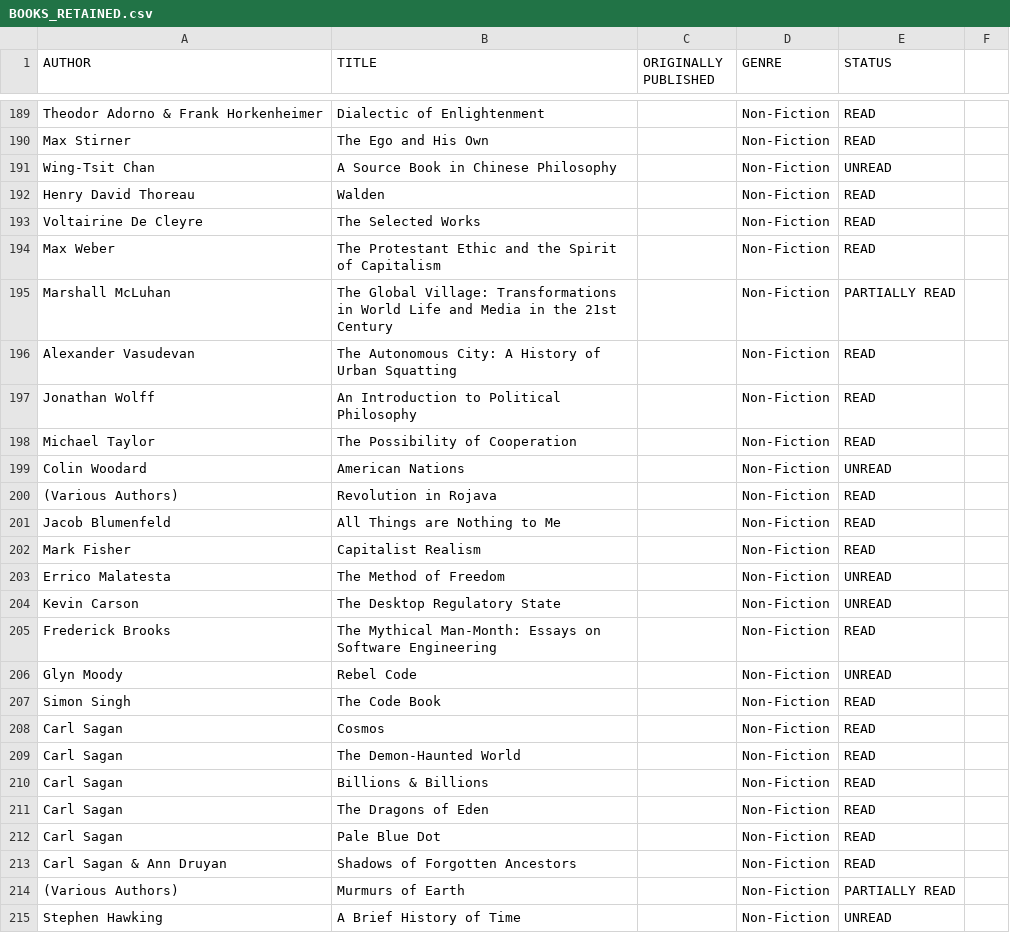
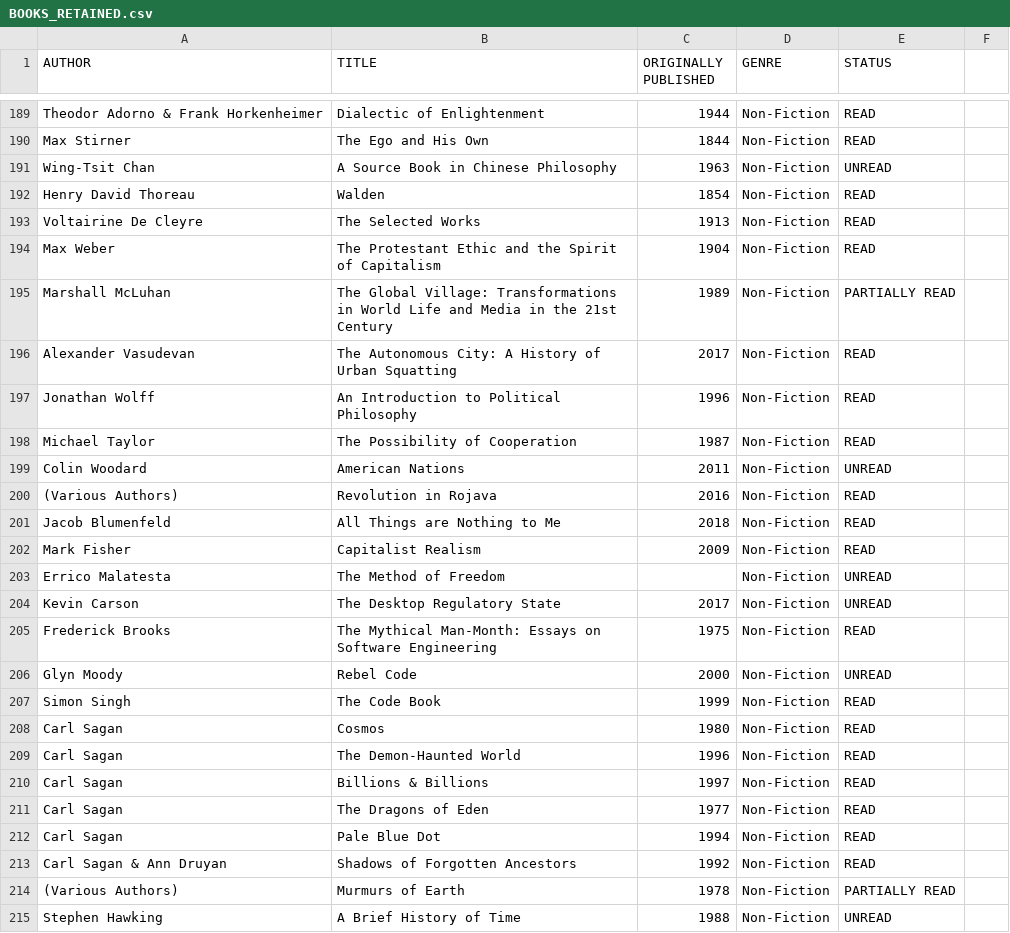
Before and after one commit to RooneyMcNibNug/reading, a CSV file: BOOKS_RETAINED.csv, drawn as a sheet; only a part is shown, gaps mark what is left out; the diff covers the shown part only; the diff names each change by its address in the sheet, - before the commit and + after, or states it on an @@ line.

```diff
--- a/BOOKS_RETAINED.csv
+++ b/BOOKS_RETAINED.csv
-C189 (ORIGINALLY PUBLISHED): (empty)
+C189 (ORIGINALLY PUBLISHED): 1944
-C190 (ORIGINALLY PUBLISHED): (empty)
+C190 (ORIGINALLY PUBLISHED): 1844
-C191 (ORIGINALLY PUBLISHED): (empty)
+C191 (ORIGINALLY PUBLISHED): 1963
-C192 (ORIGINALLY PUBLISHED): (empty)
+C192 (ORIGINALLY PUBLISHED): 1854
-C193 (ORIGINALLY PUBLISHED): (empty)
+C193 (ORIGINALLY PUBLISHED): 1913
-C194 (ORIGINALLY PUBLISHED): (empty)
+C194 (ORIGINALLY PUBLISHED): 1904
-C195 (ORIGINALLY PUBLISHED): (empty)
+C195 (ORIGINALLY PUBLISHED): 1989
-C196 (ORIGINALLY PUBLISHED): (empty)
+C196 (ORIGINALLY PUBLISHED): 2017
-C197 (ORIGINALLY PUBLISHED): (empty)
+C197 (ORIGINALLY PUBLISHED): 1996
-C198 (ORIGINALLY PUBLISHED): (empty)
+C198 (ORIGINALLY PUBLISHED): 1987
-C199 (ORIGINALLY PUBLISHED): (empty)
+C199 (ORIGINALLY PUBLISHED): 2011
-C200 (ORIGINALLY PUBLISHED): (empty)
+C200 (ORIGINALLY PUBLISHED): 2016
-C201 (ORIGINALLY PUBLISHED): (empty)
+C201 (ORIGINALLY PUBLISHED): 2018
-C202 (ORIGINALLY PUBLISHED): (empty)
+C202 (ORIGINALLY PUBLISHED): 2009
-C204 (ORIGINALLY PUBLISHED): (empty)
+C204 (ORIGINALLY PUBLISHED): 2017
-C205 (ORIGINALLY PUBLISHED): (empty)
+C205 (ORIGINALLY PUBLISHED): 1975
-C206 (ORIGINALLY PUBLISHED): (empty)
+C206 (ORIGINALLY PUBLISHED): 2000
-C207 (ORIGINALLY PUBLISHED): (empty)
+C207 (ORIGINALLY PUBLISHED): 1999
-C208 (ORIGINALLY PUBLISHED): (empty)
+C208 (ORIGINALLY PUBLISHED): 1980
-C209 (ORIGINALLY PUBLISHED): (empty)
+C209 (ORIGINALLY PUBLISHED): 1996
-C210 (ORIGINALLY PUBLISHED): (empty)
+C210 (ORIGINALLY PUBLISHED): 1997
-C211 (ORIGINALLY PUBLISHED): (empty)
+C211 (ORIGINALLY PUBLISHED): 1977
-C212 (ORIGINALLY PUBLISHED): (empty)
+C212 (ORIGINALLY PUBLISHED): 1994
-C213 (ORIGINALLY PUBLISHED): (empty)
+C213 (ORIGINALLY PUBLISHED): 1992
-C214 (ORIGINALLY PUBLISHED): (empty)
+C214 (ORIGINALLY PUBLISHED): 1978
-C215 (ORIGINALLY PUBLISHED): (empty)
+C215 (ORIGINALLY PUBLISHED): 1988
```
Also changed, not shown: 1 added row and 74 edited cells elsewhere in this file.
